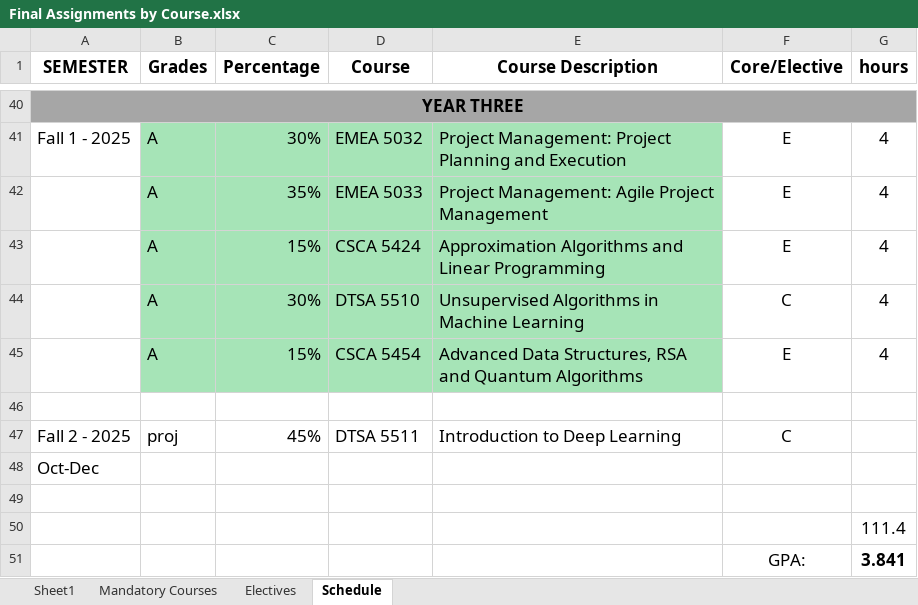
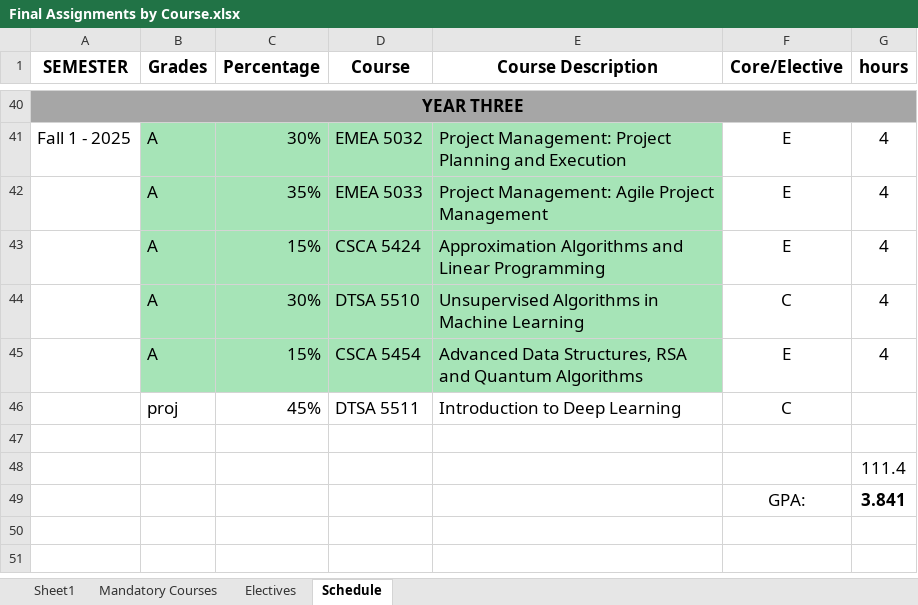
Before and after one commit to RyanJTalbot/MSDS, an Excel workbook: Resources/University of Colorado Boulder/Final Assignments by Course.xlsx, sheet Schedule, drawn as a sheet; only a part is shown, gaps mark what is left out; values as stored, in another font and other column widths than the file's, no borders; conditional formats not drawn; removed rows and columns are numbered as before the commit, all else as after; the diff names each change by its address in the sheet, - before the commit and + after, or states it on an @@ line.

Commit message:
Update resources

```diff
--- a/Resources/University of Colorado Boulder/Final Assignments by Course.xlsx (sheet Schedule)
+++ b/Resources/University of Colorado Boulder/Final Assignments by Course.xlsx (sheet Schedule)
-row 46: (empty)
-A46 (SEMESTER): Fall 2 - 2025
+A46 (SEMESTER): (empty)
-row 48: Oct-Dec
```
